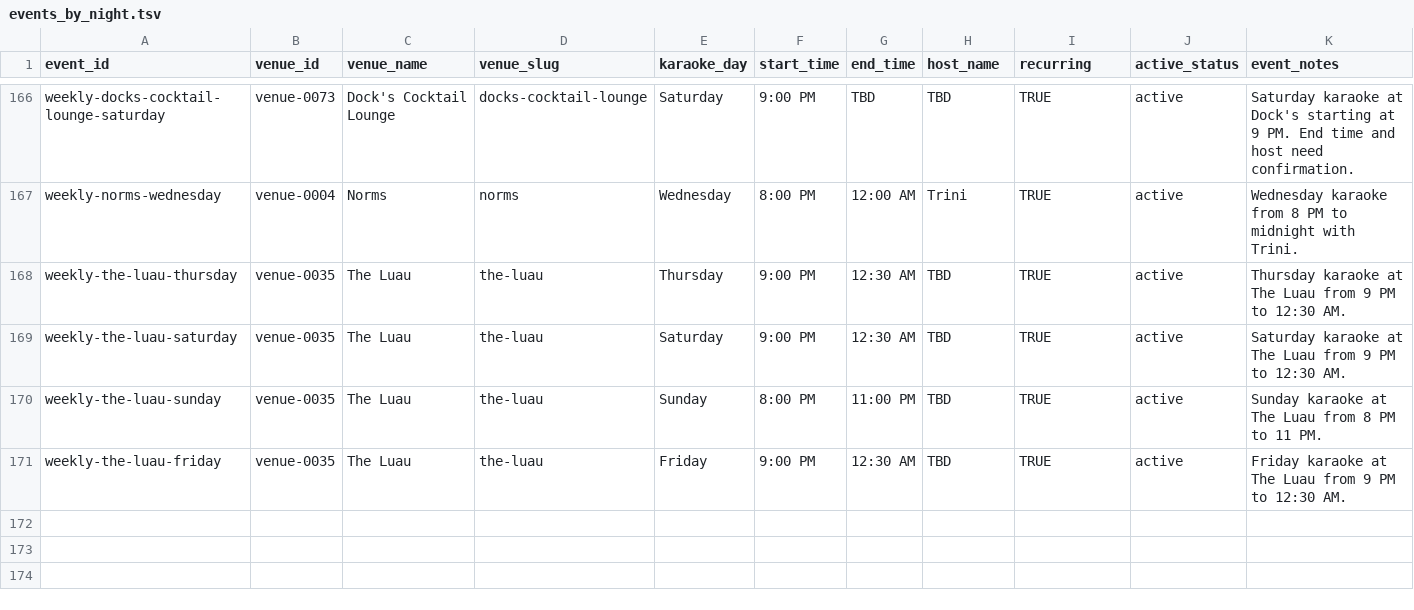
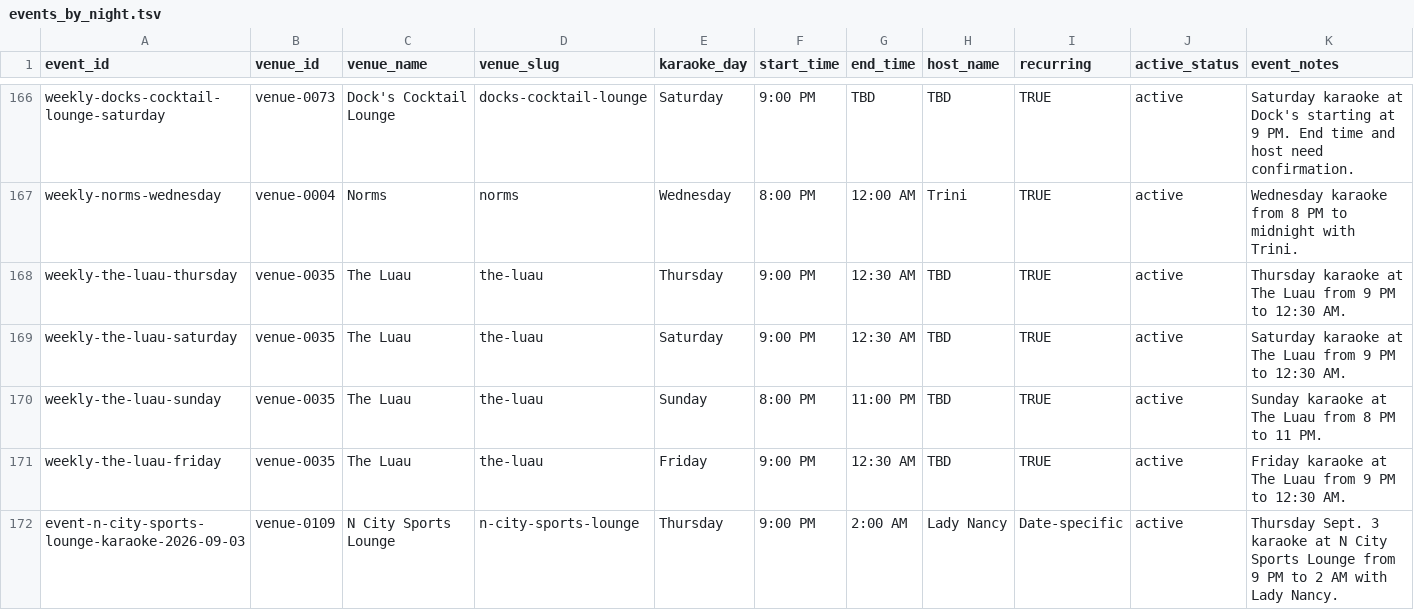
Before and after one commit to whiteinkcreates/singhub, a TSV file: public/data/events_by_night.tsv, drawn as a sheet; only a part is shown, gaps mark what is left out; rows hold the shown columns only; the diff names each change by its address in the sheet, - before the commit and + after, or states it on an @@ line.

```diff
--- a/public/data/events_by_night.tsv
+++ b/public/data/events_by_night.tsv
+row 172: event-n-city-sports-lounge-karaoke-2026-09-03 | venue-0109 | N City Sports Lounge | n-city-sports-lounge | Thursday | 9:00 PM | 2:00 AM | Lady Nancy | Date-specific | active | Thursday Sept. 3 karaoke at N City Sports Lounge from 9 PM to 2 AM with Lady Nancy.
```
Also changed, not shown: public/data/venues.tsv, 3 other files.
